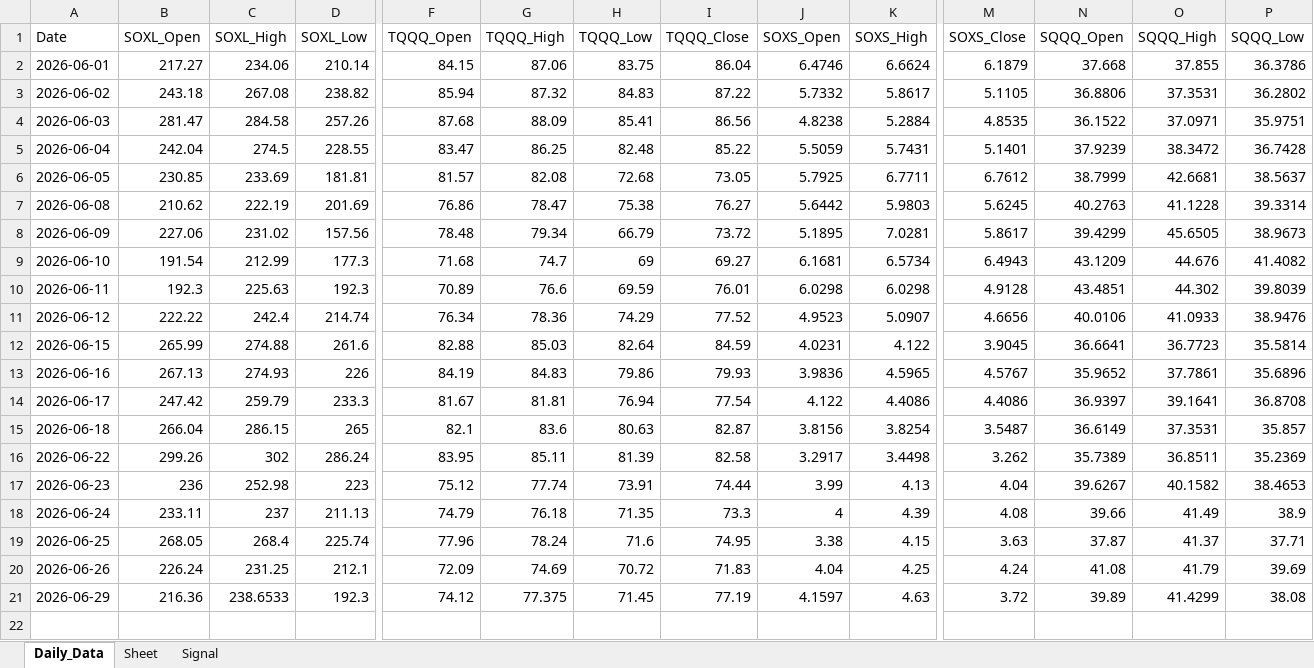
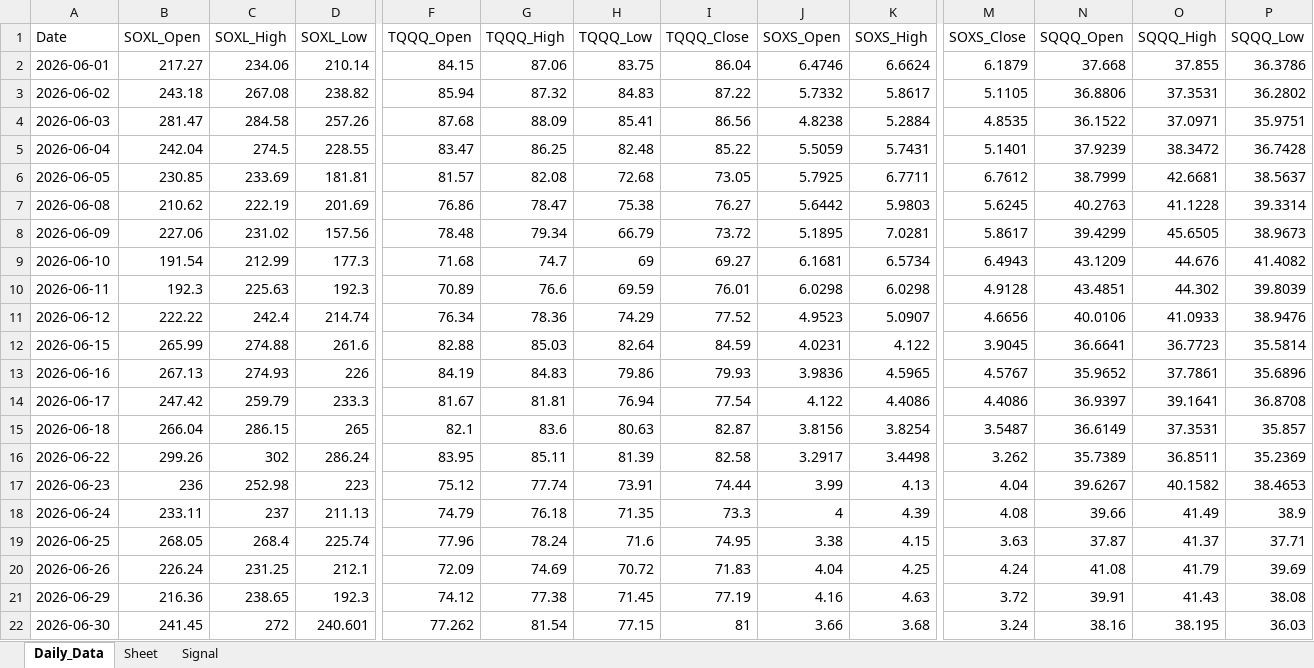
Before and after one commit to mrpink970/sector-research-system, an Excel workbook: data/4_etf/4_ETF_Workbook.xlsx, sheet Daily_Data, drawn as a sheet; only a part is shown, gaps mark what is left out; values as stored, in another font and other column widths than the file's, no borders; rows hold the shown columns only; the diff names each change by its address in the sheet, - before the commit and + after, or states it on an @@ line.

```diff
--- a/data/4_etf/4_ETF_Workbook.xlsx (sheet Daily_Data)
+++ b/data/4_etf/4_ETF_Workbook.xlsx (sheet Daily_Data)
-C21 (SOXL_High): 238.6533
+C21 (SOXL_High): 238.65
-G21 (TQQQ_High): 77.375
+G21 (TQQQ_High): 77.38
-J21 (SOXS_Open): 4.1597
+J21 (SOXS_Open): 4.16
-N21 (SQQQ_Open): 39.89
+N21 (SQQQ_Open): 39.91
-O21 (SQQQ_High): 41.4299
+O21 (SQQQ_High): 41.43
+row 22: 2026-06-30 | 241.45 | 272 | 240.601 | 77.262 | 81.54 | 77.15 | 81 | 3.66 | 3.68 | 3.24 | 38.16 | 38.195 | 36.03
```
Also changed, not shown: sheet Signal, 13 other files.
